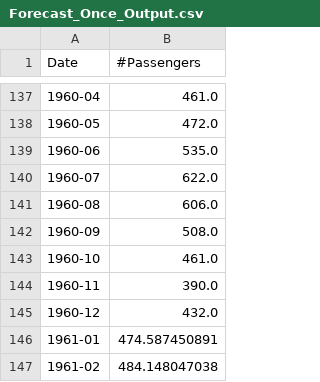
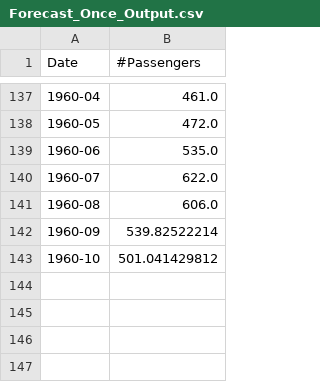
Before and after one commit to ramyeid/FYP, a CSV file: src/main/resources/TimeSeriesAnalysis/Forecast_Once_Output.csv, drawn as a sheet; only a part is shown, gaps mark what is left out.

```diff
--- a/src/main/resources/TimeSeriesAnalysis/Forecast_Once_Output.csv
+++ b/src/main/resources/TimeSeriesAnalysis/Forecast_Once_Output.csv
@@ -141,7 +141,3 @@ Date,#Passengers
 1960-08,606.0
-1960-09,508.0
-1960-10,461.0
-1960-11,390.0
-1960-12,432.0
-1961-01,474.587450891
-1961-02,484.148047038
+1960-09,539.82522214
+1960-10,501.041429812
```
Also changed, not shown: src/main/resources/LinearRegression/Predicted_Actual_Only.csv, src/main/resources/LinearRegression/Predicted_Actual_Result.csv, 12 other files.
